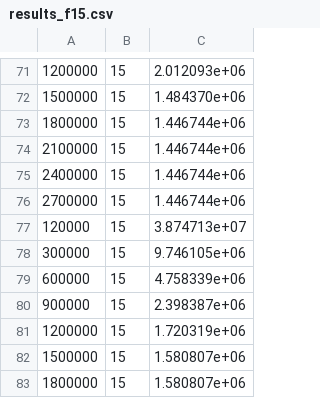
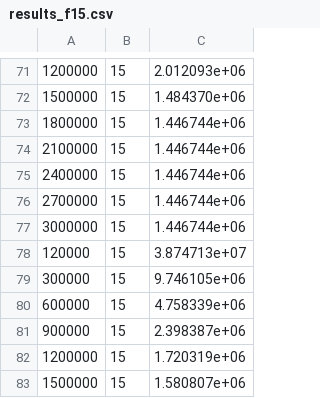
Before and after one commit to JesusGLDGIIM/TFG, a CSV file: GeneticAlgorithms/results/ERDGshadeils/results_f15.csv, drawn as a sheet; only a part is shown, gaps mark what is left out; the shorter side is filled out with more unchanged rows; the diff names each change by its address in the sheet, - before the commit and + after, or states it on an @@ line.

```diff
--- a/GeneticAlgorithms/results/ERDGshadeils/results_f15.csv
+++ b/GeneticAlgorithms/results/ERDGshadeils/results_f15.csv
+row 77: 3000000 | 15 | 1.446744e+06
```
Also changed, not shown: GeneticAlgorithms/results/ERDGshade/results_f1.csv, GeneticAlgorithms/results/ERDGshadeils/results_f12.csv, 34 other files.
